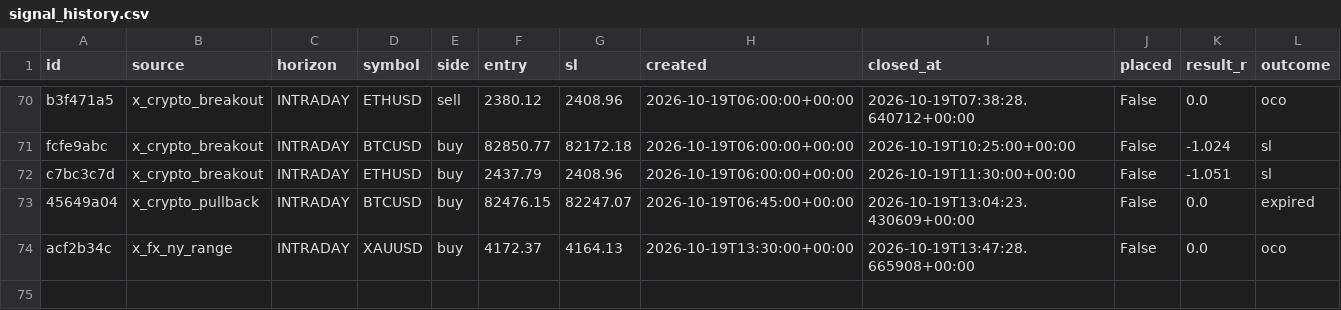
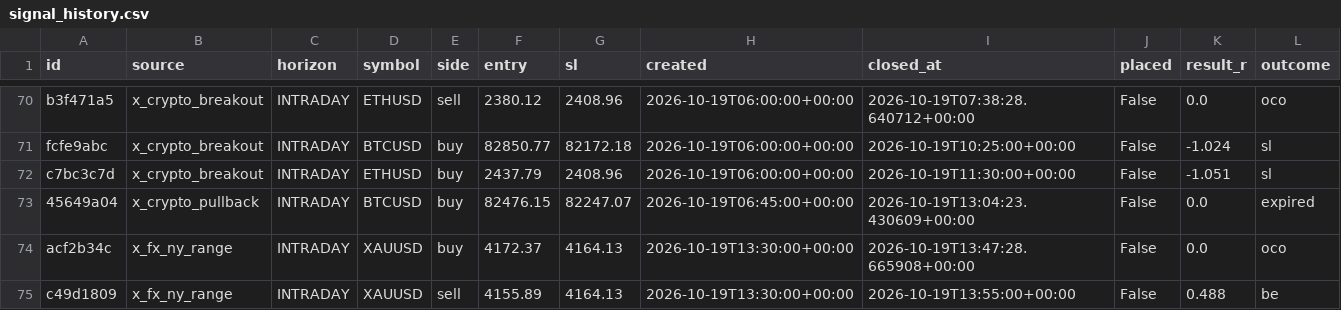
Before and after one commit to thebhujangi/forex-bot, a CSV file: state/signal_history.csv, drawn as a sheet; only a part is shown, gaps mark what is left out.

```diff
--- a/state/signal_history.csv
+++ b/state/signal_history.csv
@@ -74 +74,2 @@ c7bc3c7d,x_crypto_breakout,INTRADAY,ETHUSD,buy,2437.79,2408.96,2026-10-19T06:00:
 acf2b34c,x_fx_ny_range,INTRADAY,XAUUSD,buy,4172.37,4164.13,2026-10-19T13:30:00+00:00,2026-10-19T13:47:28.665908+00:00,False,0.0,oco
+c49d1809,x_fx_ny_range,INTRADAY,XAUUSD,sell,4155.89,4164.13,2026-10-19T13:30:00+00:00,2026-10-19T13:55:00+00:00,False,0.488,be
```
Also changed, not shown: state/sentiment.csv, 1 other file.
